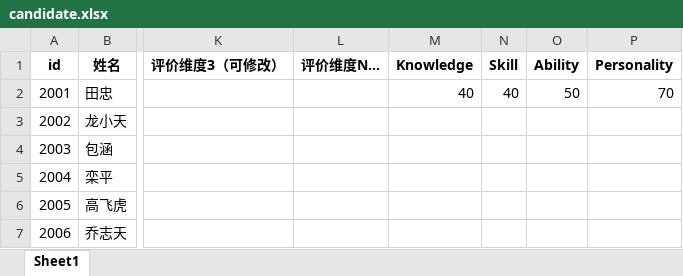
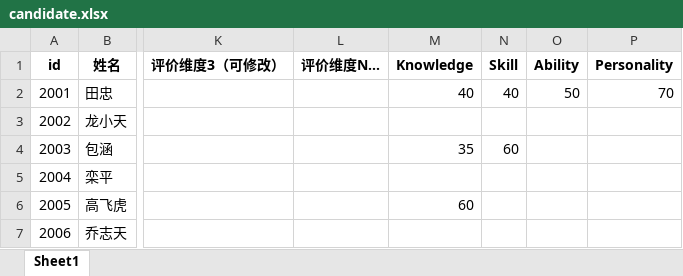
Before and after one commit to BarryYin/Automated_Resume_-_Interview_System, an Excel workbook: resouse/candidate.xlsx, sheet Sheet1, drawn as a sheet; only a part is shown, gaps mark what is left out; values as stored, in another font and other column widths than the file's, no borders; the diff names each change by its address in the sheet, - before the commit and + after, or states it on an @@ line.

```diff
--- a/resouse/candidate.xlsx (sheet Sheet1)
+++ b/resouse/candidate.xlsx (sheet Sheet1)
-M4 (Knowledge): (empty)
+M4 (Knowledge): 35
-N4 (Skill): (empty)
+N4 (Skill): 60
-M6 (Knowledge): (empty)
+M6 (Knowledge): 60
```
Also changed, not shown: 12 other files.
